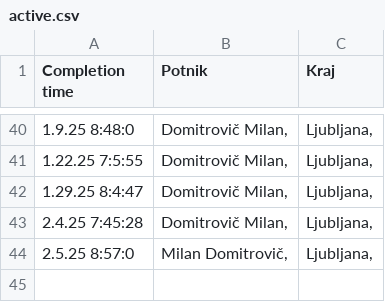
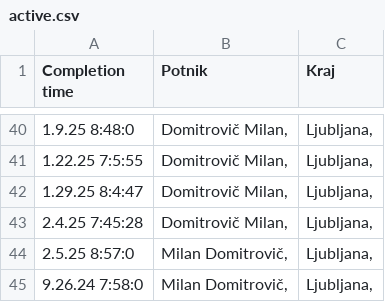
Before and after one commit to SRP-B/dat-za, a CSV file: active.csv, drawn as a sheet; only a part is shown, gaps mark what is left out.

Commit message:
Appv12

```diff
--- a/active.csv
+++ b/active.csv
@@ -44 +44,2 @@
 2.5.25 8:57:0;"Milan Domitrovič,";"Ljubljana,"
+9.26.24 7:58:0;"Milan Domitrovič,";"Ljubljana,"
```
